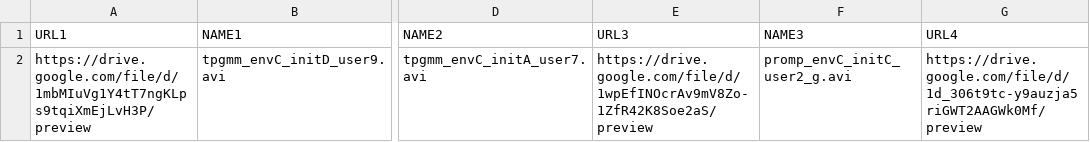
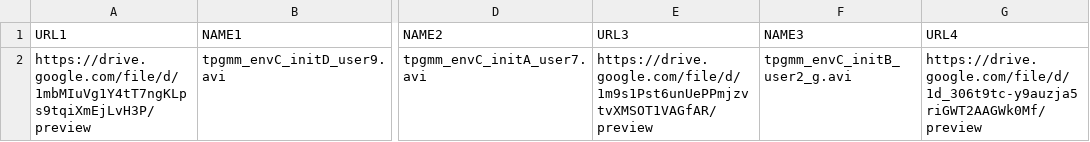
Before and after one commit to daphnechen/mturk-scripts, a CSV file: data/round5-pushing-queries.csv, drawn as a sheet; only a part is shown, gaps mark what is left out; the diff names each change by its address in the sheet, - before the commit and + after, or states it on an @@ line.

```diff
--- a/data/round5-pushing-queries.csv
+++ b/data/round5-pushing-queries.csv
-E2 (URL3): https://drive.google.com/file/d/1wpEfINOcrAv9mV8Zo-1ZfR42K8Soe2aS/preview
+E2 (URL3): https://drive.google.com/file/d/1m9s1Pst6unUePPmjzvtvXMSOT1VAGfAR/preview
-F2 (NAME3): promp_envC_initC_user2_g.avi
+F2 (NAME3): tpgmm_envC_initB_user2_g.avi
```
Also changed, not shown: data/round4-writing-results.csv, 11 other files.
